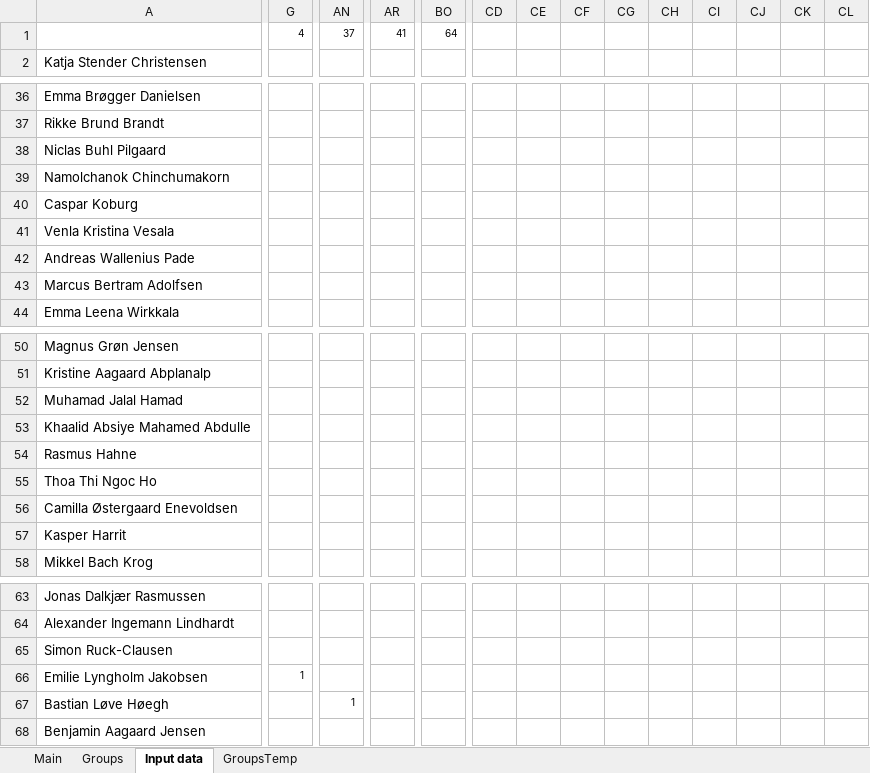
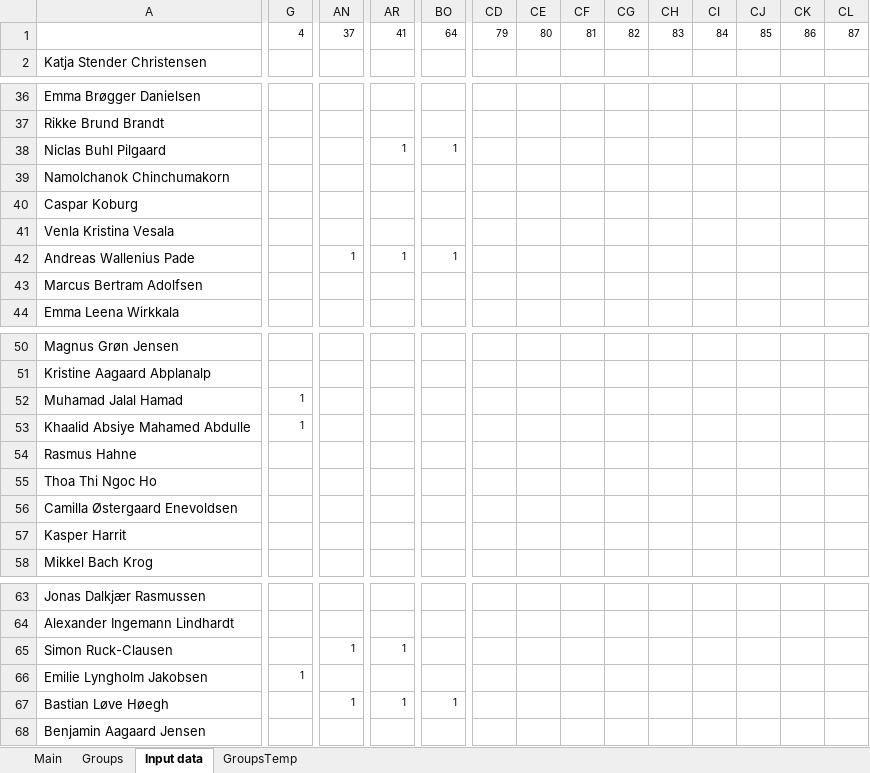
Before and after one commit to bss-osca/tfa, an Excel workbook: vba/vba-groups.xlsm, sheet Input data, drawn as a sheet; only a part is shown, gaps mark what is left out; values as stored, in another font and other column widths than the file's, no borders; the diff covers the shown part only; the diff names each change by its address in the sheet, - before the commit and + after, or states it on an @@ line.

```diff
--- a/vba/vba-groups.xlsm (sheet Input data)
+++ b/vba/vba-groups.xlsm (sheet Input data)
-CD1: (empty)
+CD1: 79
-CE1: (empty)
+CE1: 80
-CF1: (empty)
+CF1: 81
-CG1: (empty)
+CG1: 82
-CH1: (empty)
+CH1: 83
-CI1: (empty)
+CI1: 84
-CJ1: (empty)
+CJ1: 85
-CK1: (empty)
+CK1: 86
-CL1: (empty)
+CL1: 87
-AR38: (empty)
+AR38: 1
-BO38: (empty)
+BO38: 1
-AN42: (empty)
+AN42: 1
-AR42: (empty)
+AR42: 1
-BO42: (empty)
+BO42: 1
-G52:G53: (empty)
+G52:G53: 1
-AN65: (empty)
+AN65: 1
-AR65: (empty)
+AR65: 1
-AR67: (empty)
+AR67: 1
-BO67: (empty)
+BO67: 1
```
Also changed, not shown: 16 edited cells elsewhere in this sheet, sheet GroupsTemp, sheet Groups.
